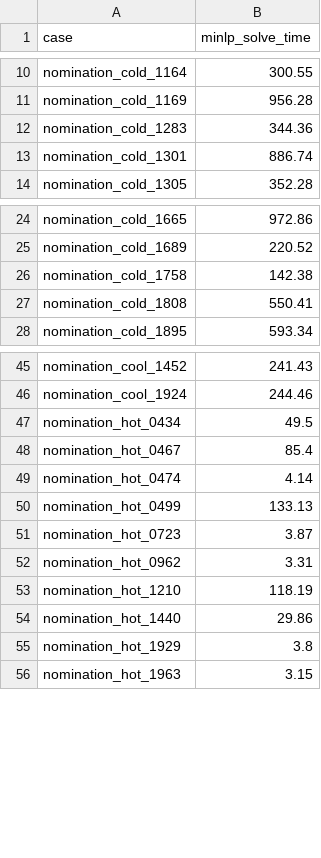
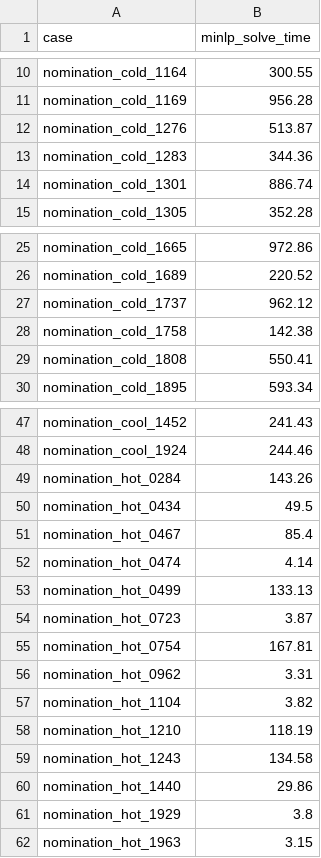
Before and after one commit to kaarthiksundar/GasSteadyOpt.jl, a CSV file: csv/GasLib-4197-minlp-infeasible.csv, drawn as a sheet; only a part is shown, gaps mark what is left out.

```diff
--- a/csv/GasLib-4197-minlp-infeasible.csv
+++ b/csv/GasLib-4197-minlp-infeasible.csv
@@ -11,2 +11,3 @@ nomination_cold_1164,300.55
 nomination_cold_1169,956.28
+nomination_cold_1276,513.87
 nomination_cold_1283,344.36
@@ -25,2 +26,3 @@ nomination_cold_1665,972.86
 nomination_cold_1689,220.52
+nomination_cold_1737,962.12
 nomination_cold_1758,142.38
@@ -46,2 +48,3 @@ nomination_cool_1452,241.43
 nomination_cool_1924,244.46
+nomination_hot_0284,143.26
 nomination_hot_0434,49.5
@@ -51,4 +54,7 @@ nomination_hot_0499,133.13
 nomination_hot_0723,3.87
+nomination_hot_0754,167.81
 nomination_hot_0962,3.31
+nomination_hot_1104,3.82
 nomination_hot_1210,118.19
+nomination_hot_1243,134.58
 nomination_hot_1440,29.86
```
Also changed, not shown: csv/GasLib-4197-time-limit.csv, 12 other files.
